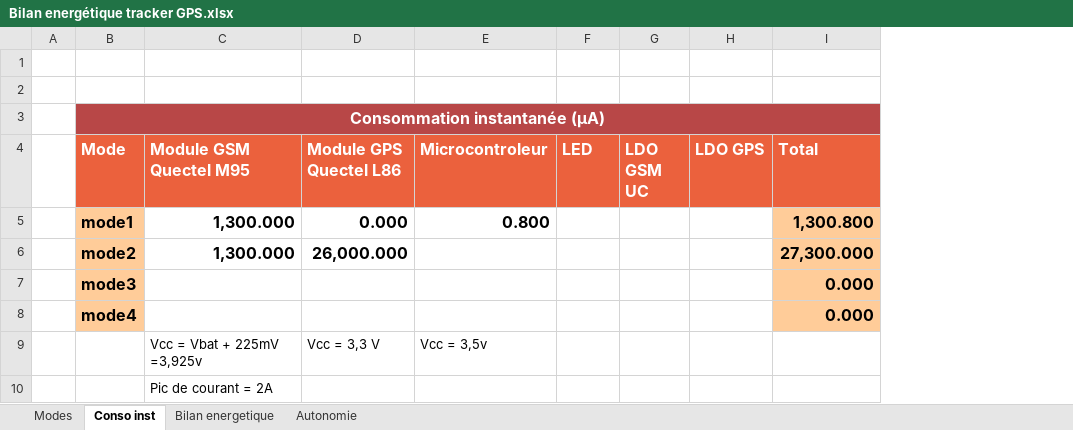
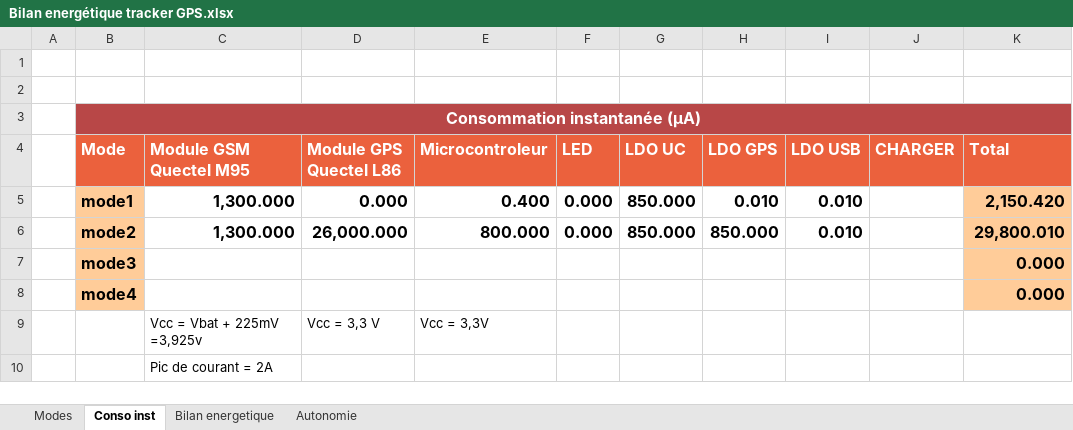
Before and after one commit to alassaneg/trackerGPS, an Excel workbook: Bilan energétique tracker GPS.xlsx, sheet Conso inst, drawn as a sheet; values as stored, in another font and other column widths than the file's, no borders; removed rows and columns are numbered as before the commit, all else as after; the diff names each change by its address in the sheet, - before the commit and + after, or states it on an @@ line.

```diff
--- a/Bilan energétique tracker GPS.xlsx (sheet Conso inst)
+++ b/Bilan energétique tracker GPS.xlsx (sheet Conso inst)
-column G (LDO GSM UC), empty
+column G (LDO UC), empty
+column I (LDO USB), empty
+column J (CHARGER), empty
-row 5:  | mode1 | 1,300.000 | 0.000 | 0.800 |  |  |  | 1,300.800
-row 6:  | mode2 | 1,300.000 | 26,000.000 |  |  |  |  | 27,300.000
+row 5:  | mode1 | 1,300.000 | 0.000 | 0.400 | 0.000 | 850.000 | 0.010 | 0.010 |  | 2,150.420
+row 6:  | mode2 | 1,300.000 | 26,000.000 | 800.000 | 0.000 | 850.000 | 850.000 | 0.010 |  | 29,800.010
-E9 (Microcontroleur): Vcc = 3,5v
+E9 (Microcontroleur): Vcc = 3,3V
```
Also changed, not shown: sheet Bilan energetique, sheet Modes, sheet Autonomie, formulas that keep their value, charts or pictures, 9 other files.
